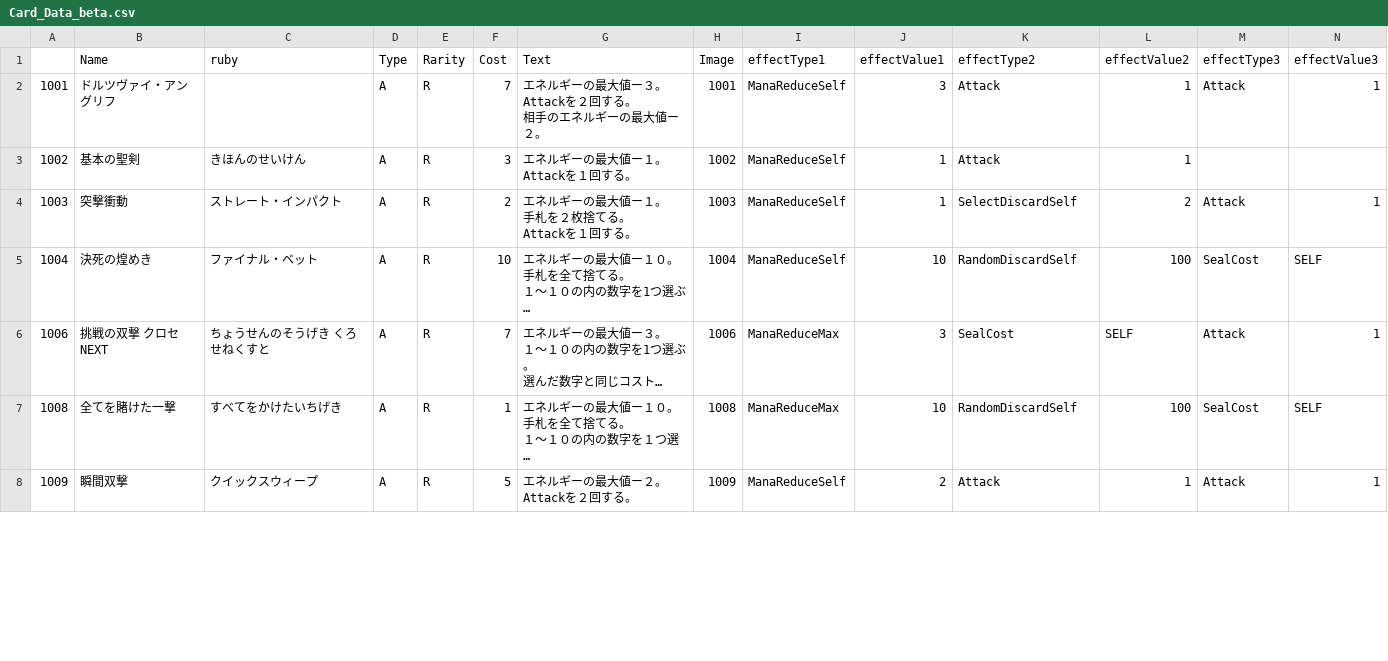
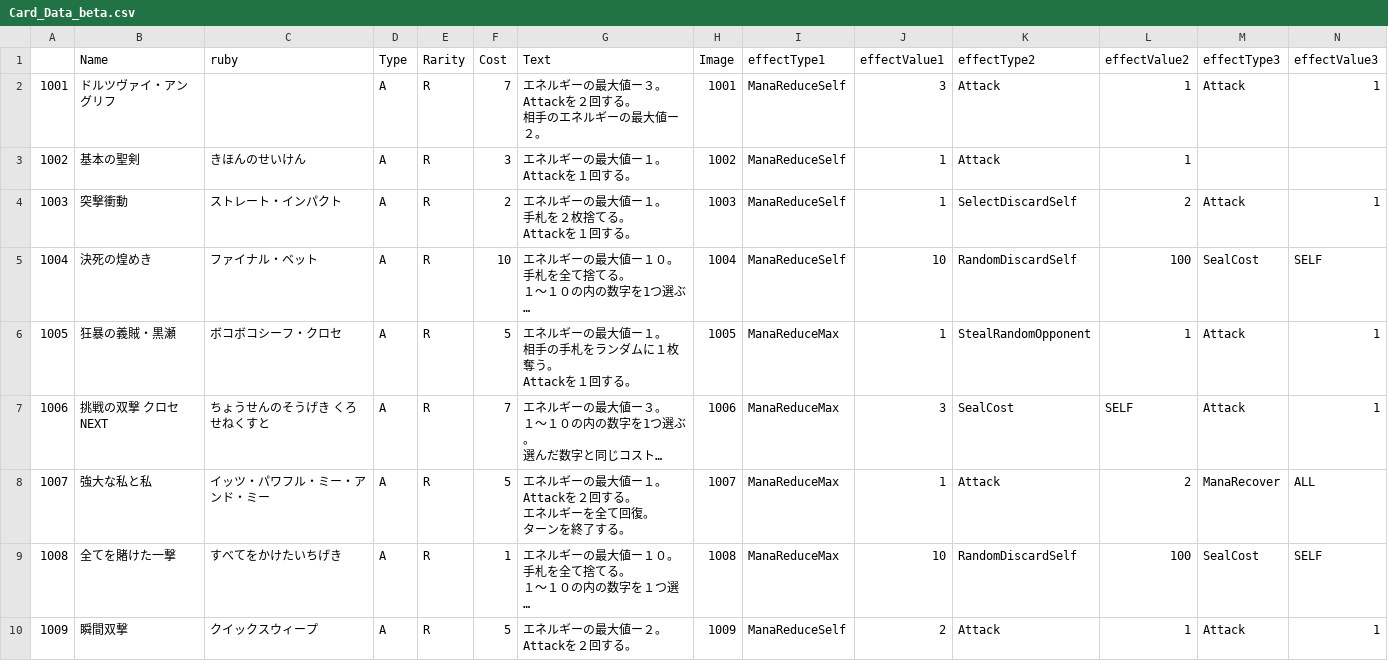
Before and after one commit to sca-yuki-motobe22csc0018/DuoFortuneONE, a CSV file: Assets/StreamingAssets/Card_Data_beta.csv, drawn as a sheet; only a part is shown; long unchanged cells end in …; rows hold the shown columns only; ↵ is a line break in a cell; the diff covers the shown part only; the diff names each change by its address in the sheet, - before the commit and + after, or states it on an @@ line.

```diff
--- a/Assets/StreamingAssets/Card_Data_beta.csv
+++ b/Assets/StreamingAssets/Card_Data_beta.csv
+row 6: 1005 | 狂暴の義賊・黒瀬 | ボコボコシーフ・クロセ | A | R | 5 | エネルギーの最大値ー１。 ↵ 相手の手札をランダムに１枚奪う。 ↵ Attackを１回する。 | 1005 | ManaReduceMax | 1 | StealRandomOpponent | 1 | Attack | 1
+row 8: 1007 | 強大な私と私 | イッツ・パワフル・ミー・アンド・ミー | A | R | 5 | エネルギーの最大値ー１。 ↵ Attackを２回する。 ↵ エネルギーを全て回復。 ↵ ターンを終了する。 | 1007 | ManaReduceMax | 1 | Attack | 2 | ManaRecover | ALL
```
Also changed, not shown: 2 added rows and 45 edited cells elsewhere in this file, 29 other files.
